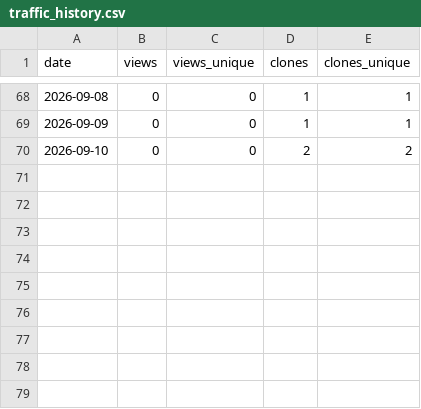
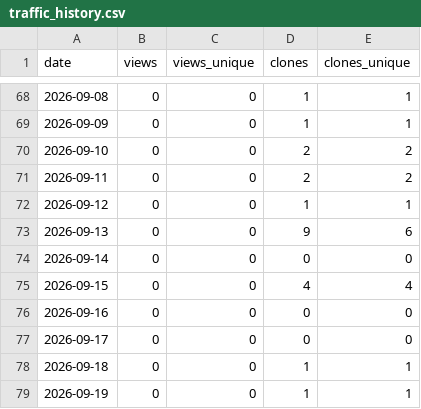
Before and after one commit to jianwu-atlas/jwtools, a CSV file: traffic_history.csv, drawn as a sheet; only a part is shown, gaps mark what is left out.

```diff
--- a/traffic_history.csv
+++ b/traffic_history.csv
@@ -70 +70,10 @@ date,views,views_unique,clones,clones_unique
 2026-09-10,0,0,2,2
+2026-09-11,0,0,2,2
+2026-09-12,0,0,1,1
+2026-09-13,0,0,9,6
+2026-09-14,0,0,0,0
+2026-09-15,0,0,4,4
+2026-09-16,0,0,0,0
+2026-09-17,0,0,0,0
+2026-09-18,0,0,1,1
+2026-09-19,0,0,1,1
```
Also changed, not shown: 3 other files.
